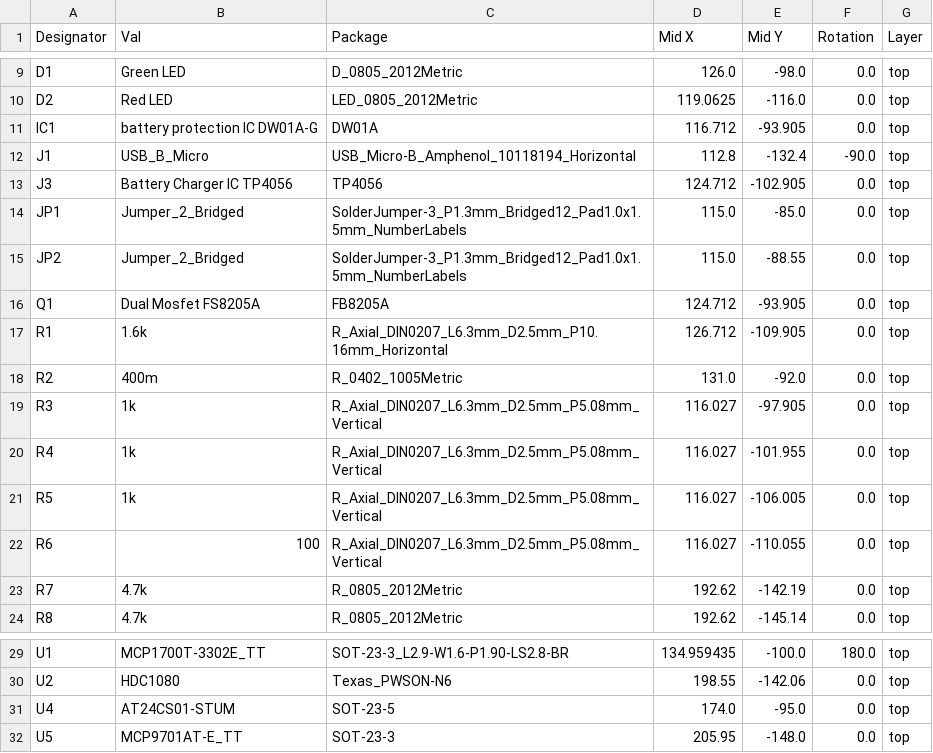
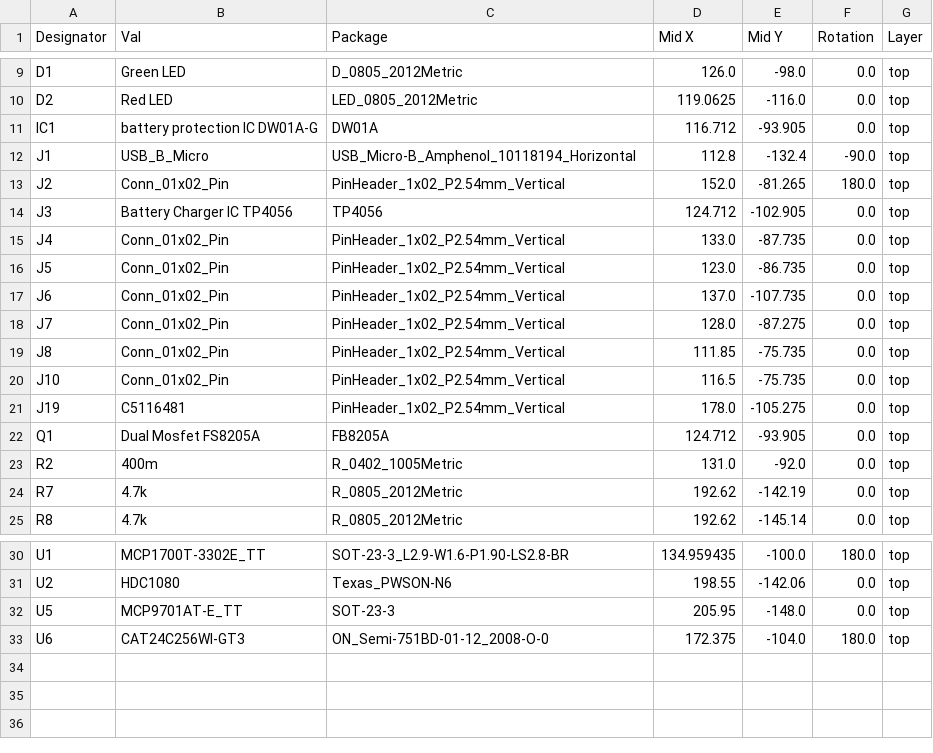
Before and after one commit to BestNkhumeleni/EEE3088F_group22_2023, a CSV file: Overall schematic/overall scematic/jlcpcb/production_files/CPL-overall scematic.csv, drawn as a sheet; only a part is shown, gaps mark what is left out.

```diff
--- a/Overall schematic/overall scematic/jlcpcb/production_files/CPL-overall scematic.csv
+++ b/Overall schematic/overall scematic/jlcpcb/production_files/CPL-overall scematic.csv
@@ -12,12 +12,13 @@ IC1, battery protection IC  DW01A-G,DW01A,116.712,-93.905,0.0,top
 J1,USB_B_Micro,USB_Micro-B_Amphenol_10118194_Horizontal,112.8,-132.4,-90.0,top
+J2,Conn_01x02_Pin,PinHeader_1x02_P2.54mm_Vertical,152.0,-81.265,180.0,top
 J3,Battery Charger IC TP4056,TP4056,124.712,-102.905,0.0,top
-JP1,Jumper_2_Bridged,SolderJumper-3_P1.3mm_Bridged12_Pad1.0x1.5mm_NumberLabels,115.0,-85.0,0.0,top
-JP2,Jumper_2_Bridged,SolderJumper-3_P1.3mm_Bridged12_Pad1.0x1.5mm_NumberLabels,115.0,-88.55,0.0,top
+J4,Conn_01x02_Pin,PinHeader_1x02_P2.54mm_Vertical,133.0,-87.735,0.0,top
+J5,Conn_01x02_Pin,PinHeader_1x02_P2.54mm_Vertical,123.0,-86.735,0.0,top
+J6,Conn_01x02_Pin,PinHeader_1x02_P2.54mm_Vertical,137.0,-107.735,0.0,top
+J7,Conn_01x02_Pin,PinHeader_1x02_P2.54mm_Vertical,128.0,-87.275,0.0,top
+J8,Conn_01x02_Pin,PinHeader_1x02_P2.54mm_Vertical,111.85,-75.735,0.0,top
+J10,Conn_01x02_Pin,PinHeader_1x02_P2.54mm_Vertical,116.5,-75.735,0.0,top
+J19,C5116481,PinHeader_1x02_P2.54mm_Vertical,178.0,-105.275,0.0,top
 Q1,Dual Mosfet FS8205A,FB8205A,124.712,-93.905,0.0,top
-R1,1.6k,R_Axial_DIN0207_L6.3mm_D2.5mm_P10.16mm_Horizontal,126.712,-109.905,0.0,top
 R2,400m,R_0402_1005Metric,131.0,-92.0,0.0,top
-R3,1k,R_Axial_DIN0207_L6.3mm_D2.5mm_P5.08mm_Vertical,116.027,-97.905,0.0,top
-R4,1k,R_Axial_DIN0207_L6.3mm_D2.5mm_P5.08mm_Vertical,116.027,-101.955,0.0,top
-R5,1k,R_Axial_DIN0207_L6.3mm_D2.5mm_P5.08mm_Vertical,116.027,-106.005,0.0,top
-R6,100,R_Axial_DIN0207_L6.3mm_D2.5mm_P5.08mm_Vertical,116.027,-110.055,0.0,top
 R7,4.7k,R_0805_2012Metric,192.62,-142.19,0.0,top
@@ -30,3 +31,3 @@ U1,MCP1700T-3302E_TT,SOT-23-3_L2.9-W1.6-P1.90-LS2.8-BR,134.959435,-100.0,180.0,t
 U2,HDC1080,Texas_PWSON-N6,198.55,-142.06,0.0,top
-U4,AT24CS01-STUM,SOT-23-5,174.0,-95.0,0.0,top
 U5,MCP9701AT-E_TT,SOT-23-3,205.95,-148.0,0.0,top
+U6,CAT24C256WI-GT3,ON_Semi-751BD-01-12_2008-O-0,172.375,-104.0,180.0,top
```
Also changed, not shown: Overall schematic/overall scematic/jlcpcb/production_files/BOM-overall scematic.csv, 39 other files.
